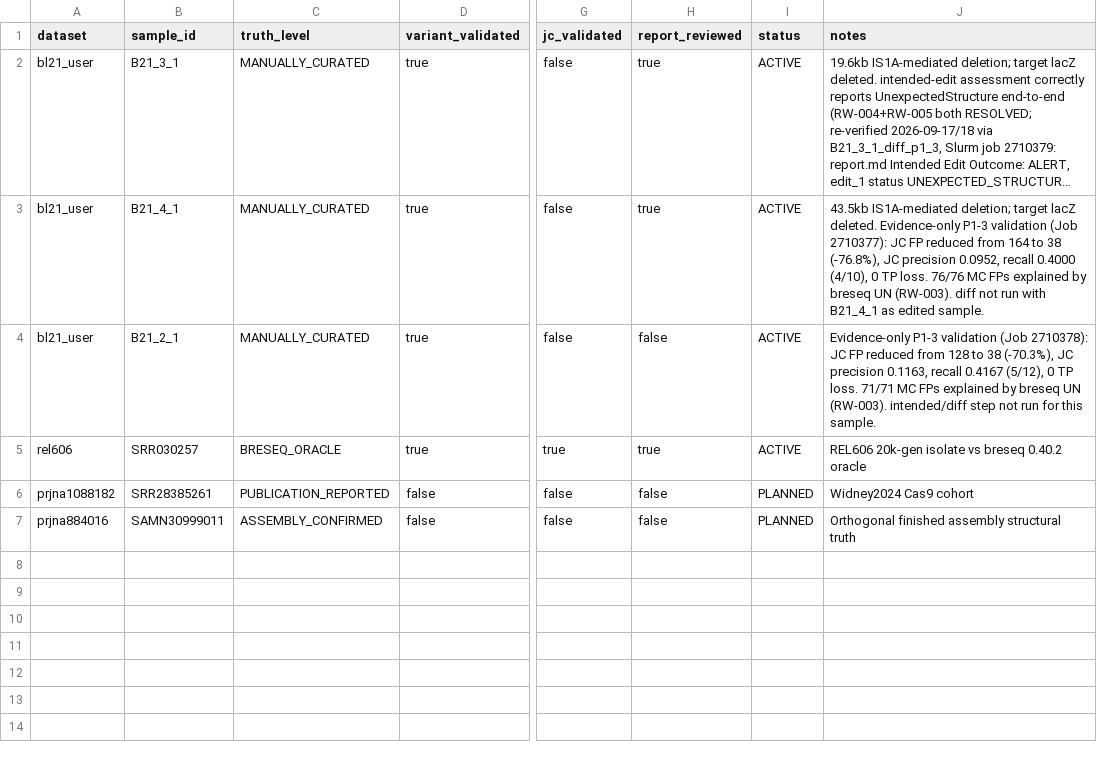
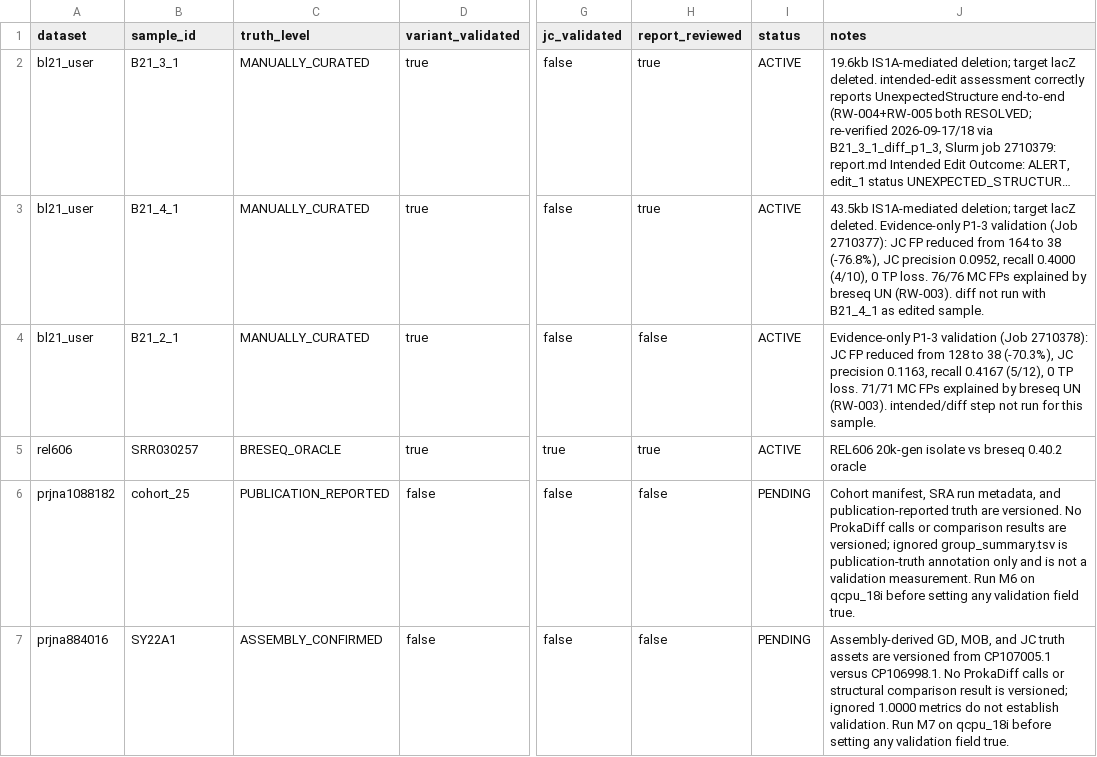
Before and after one commit to Caizhaohui/ProkaDiff, a TSV file: benchmark/real_world/VALIDATION_REGISTRY.tsv, drawn as a sheet; only a part is shown, gaps mark what is left out; long unchanged cells end in …; the diff names each change by its address in the sheet, - before the commit and + after, or states it on an @@ line.

```diff
--- a/benchmark/real_world/VALIDATION_REGISTRY.tsv
+++ b/benchmark/real_world/VALIDATION_REGISTRY.tsv
-B6 (sample_id): SRR28385261
+B6 (sample_id): cohort_25
-I6:I7 (status): PLANNED
+I6:I7 (status): PENDING
-J6 (notes): Widney2024 Cas9 cohort
+J6 (notes): Cohort manifest, SRA run metadata, and publication-reported truth are versioned. No ProkaDiff calls or comparison results are versioned; ignored group_summary.tsv is publication-truth annotation only and is not a validation measurement. Run M6 on qcpu_18i before setting any validation field true.
-B7 (sample_id): SAMN30999011
+B7 (sample_id): SY22A1
-J7 (notes): Orthogonal finished assembly structural truth
+J7 (notes): Assembly-derived GD, MOB, and JC truth assets are versioned from CP107005.1 versus CP106998.1. No ProkaDiff calls or structural comparison result is versioned; ignored 1.0000 metrics do not establish validation. Run M7 on qcpu_18i before setting any validation field true.
```
Also changed, not shown: benchmark/real_world/manifests/prjna884016.tsv, 47 other files.
